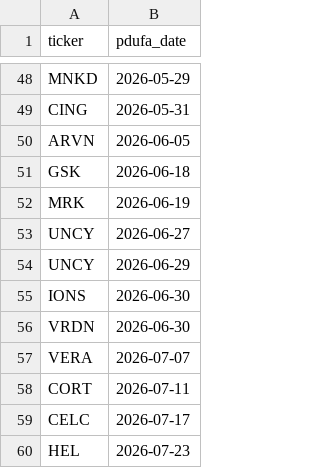
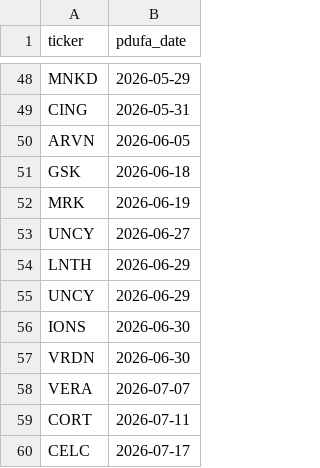
Before and after one commit to sbarak/PDUFA_Parser, a CSV file: Calendar Agent/data/pdufa_master.csv, drawn as a sheet; only a part is shown, gaps mark what is left out; the shorter side is filled out with more unchanged rows; the diff names each change by its address in the sheet, - before the commit and + after, or states it on an @@ line.

Commit message:
chore: daily PDUFA update 2026-03-19T05:06:22Z

```diff
--- a/Calendar Agent/data/pdufa_master.csv
+++ b/Calendar Agent/data/pdufa_master.csv
+row 54: LNTH | 2026-06-29
```
